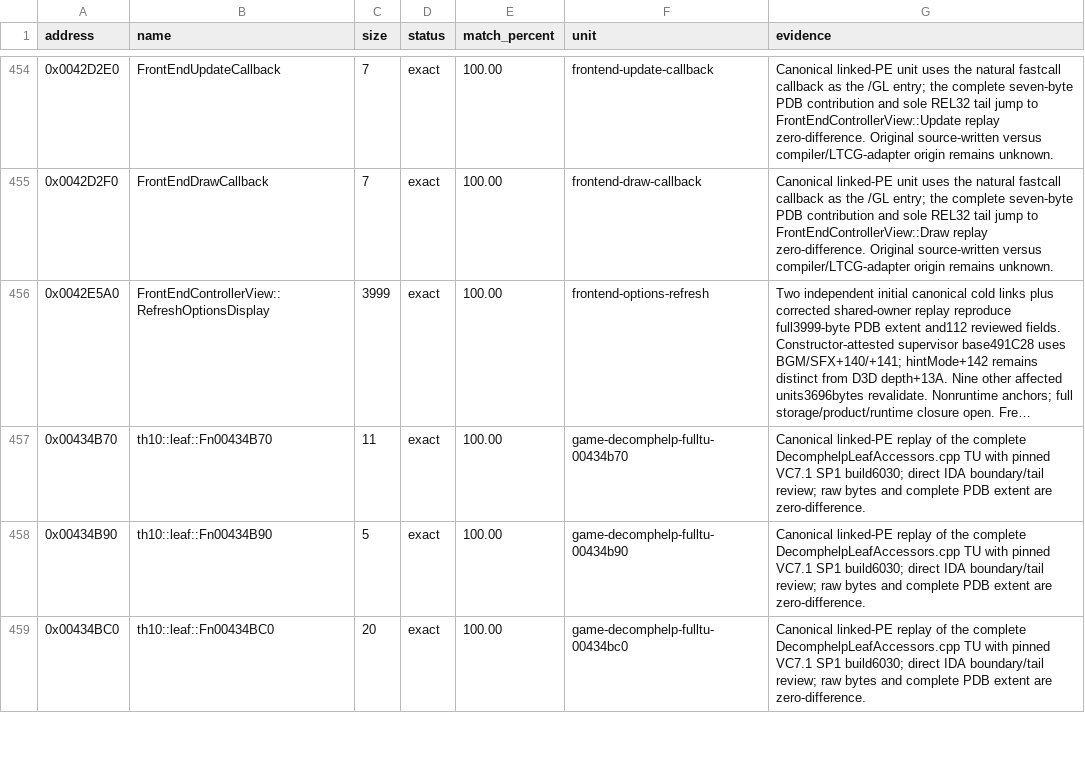
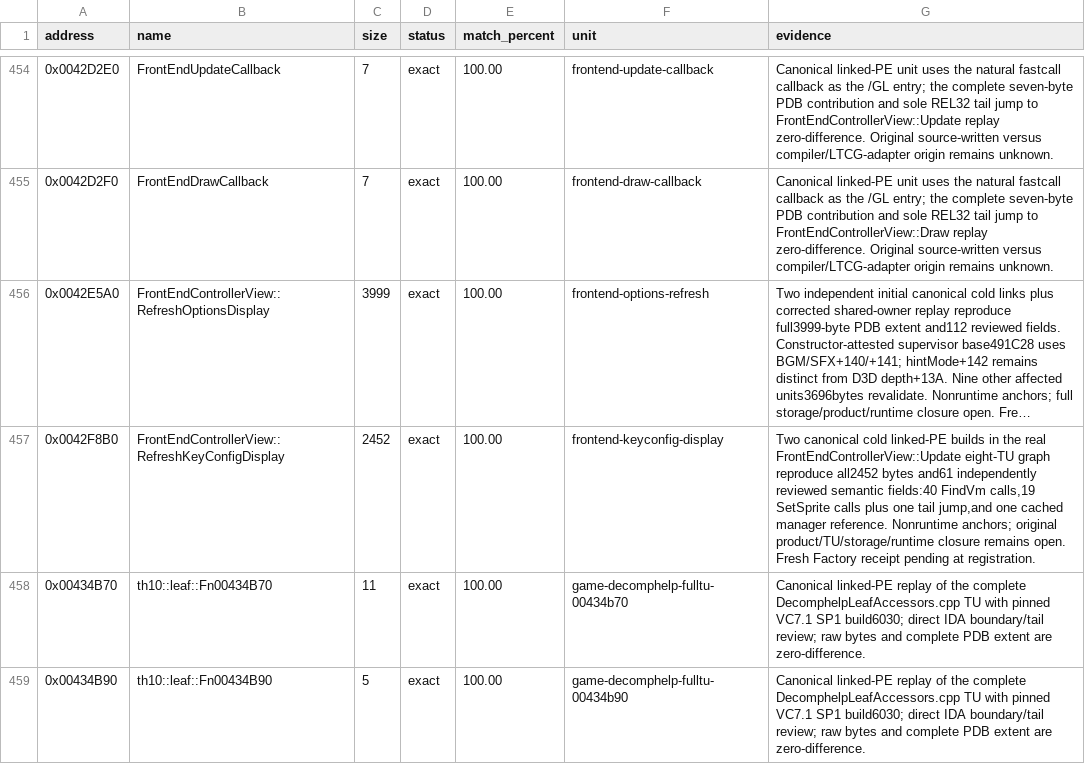
Before and after one commit to N0zoM1z0/th10, a CSV file: config/matches.csv, drawn as a sheet; only a part is shown, gaps mark what is left out; the shorter side is filled out with more unchanged rows; long unchanged cells end in …; the diff names each change by its address in the sheet, - before the commit and + after, or states it on an @@ line.

Commit message:
gpt-web: reconstruct exact key-configuration digit display
Recover root-slot identity, retained manager and late signed binding reads; add source contracts and complete 2452-byte canonical replay bindings.

Co-authored-by: gensokyo-dev <342580529+gensokyo-dev@users.noreply.github.com>

```diff
--- a/config/matches.csv
+++ b/config/matches.csv
+row 457: 0x0042F8B0 | FrontEndControllerView::RefreshKeyConfigDisplay | 2452 | exact | 100.00 | frontend-keyconfig-display | Two canonical cold linked-PE builds in the real FrontEndControllerView::Update eight-TU graph reproduce all2452 bytes and61 independently reviewed semantic fields:40 FindVm calls,19 SetSprite calls plus one tail jump,and one cached manager reference. Nonruntime anchors; original product/TU/storage/runtime closure remains open. Fresh Factory receipt pending at registration.
```
Also changed, not shown: config/functions.csv, 8 other files.
